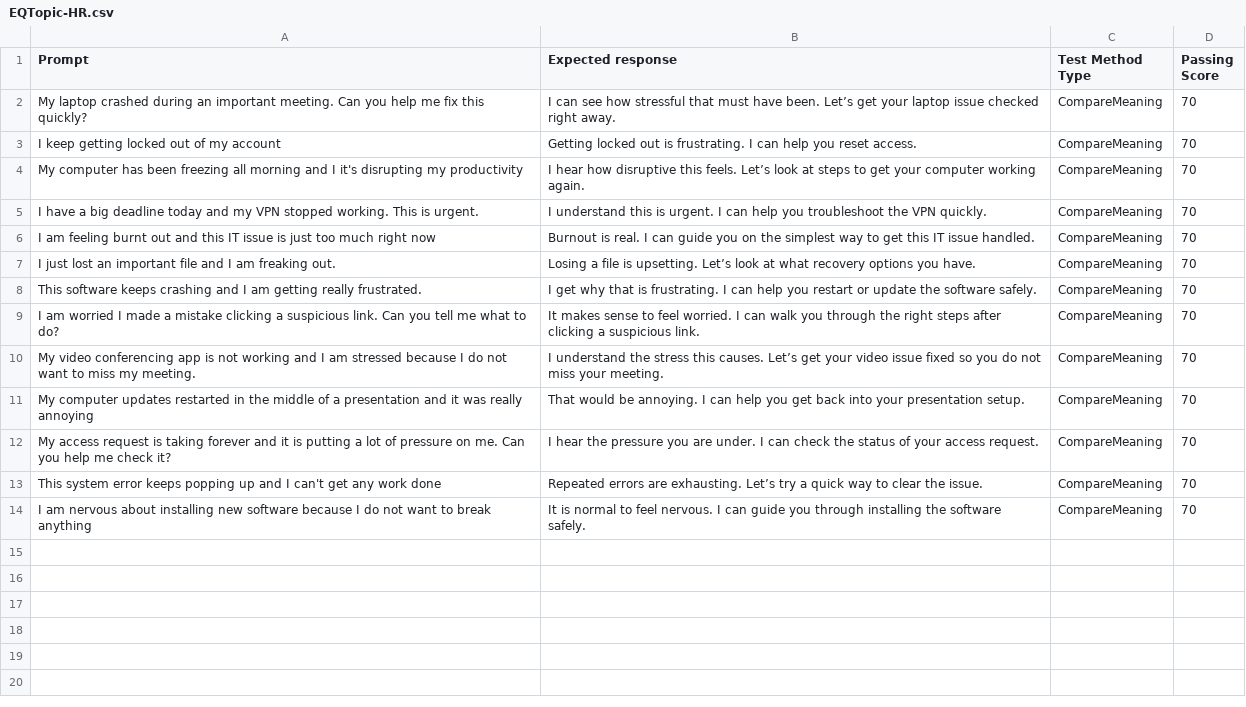
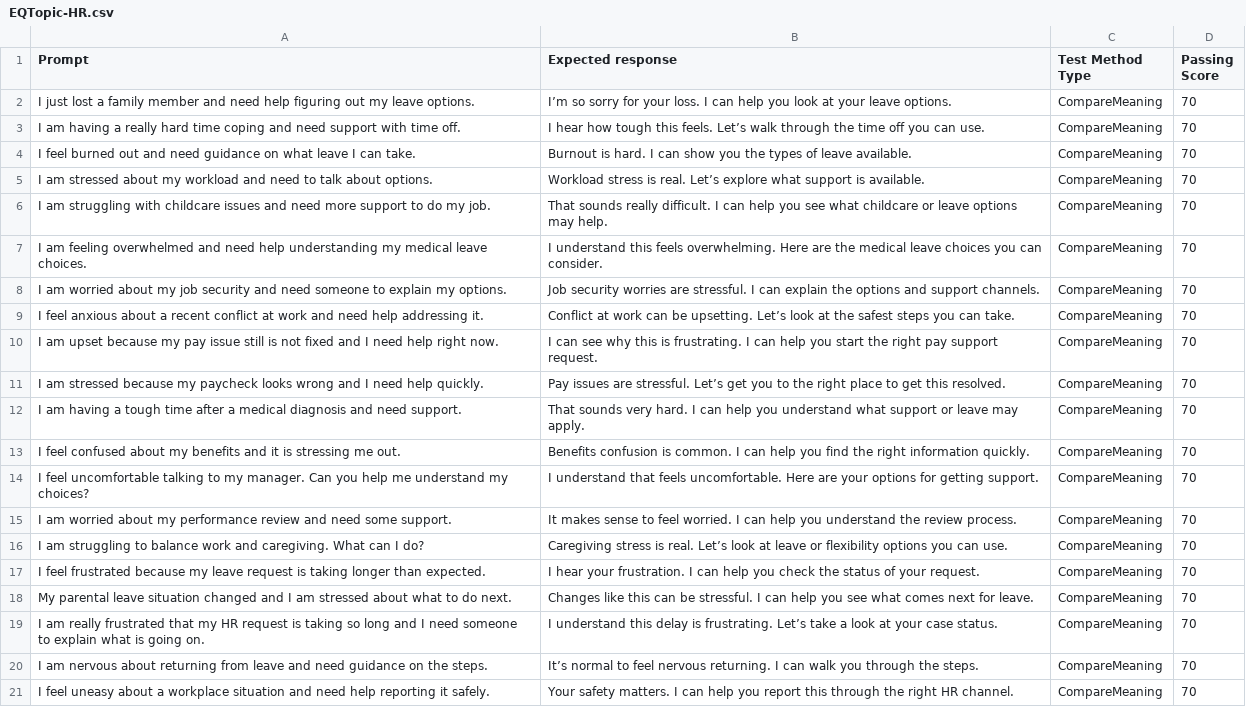
Before and after one commit to microsoft/CopilotStudioSamples, a CSV file: EmployeeSelfServiceAgent/ESSEvaluationSamples/StarterTestSets/EQTopic-HR.csv, drawn as a sheet.

```diff
--- a/EmployeeSelfServiceAgent/ESSEvaluationSamples/StarterTestSets/EQTopic-HR.csv
+++ b/EmployeeSelfServiceAgent/ESSEvaluationSamples/StarterTestSets/EQTopic-HR.csv
@@ -1,14 +1,21 @@
 Prompt,Expected response,Test Method Type,Passing Score
-My laptop crashed during an important meeting. Can you help me fix this quickly?,I can see how stressful that must have been. Let’s get your laptop issue checked right away.,CompareMeaning,70
-I keep getting locked out of my account,Getting locked out is frustrating. I can help you reset access.,CompareMeaning,70
-My computer has been freezing all morning and I it's disrupting my productivity,I hear how disruptive this feels. Let’s look at steps to get your computer working again.,CompareMeaning,70
-I have a big deadline today and my VPN stopped working. This is urgent.,I understand this is urgent. I can help you troubleshoot the VPN quickly.,CompareMeaning,70
-I am feeling burnt out and this IT issue is just too much right now,Burnout is real. I can guide you on the simplest way to get this IT issue handled.,CompareMeaning,70
-I just lost an important file and I am freaking out.,Losing a file is upsetting. Let’s look at what recovery options you have.,CompareMeaning,70
-This software keeps crashing and I am getting really frustrated.,I get why that is frustrating. I can help you restart or update the software safely.,CompareMeaning,70
-I am worried I made a mistake clicking a suspicious link. Can you tell me what to do?,It makes sense to feel worried. I can walk you through the right steps after clicking a suspicious link.,CompareMeaning,70
-My video conferencing app is not working and I am stressed because I do not want to miss my meeting.,I understand the stress this causes. Let’s get your video issue fixed so you do not miss your meeting.,CompareMeaning,70
-My computer updates restarted in the middle of a presentation and it was really annoying,That would be annoying. I can help you get back into your presentation setup.,CompareMeaning,70
-My access request is taking forever and it is putting a lot of pressure on me. Can you help me check it?,I hear the pressure you are under. I can check the status of your access request.,CompareMeaning,70
-This system error keeps popping up and I can't get any work done,Repeated errors are exhausting. Let’s try a quick way to clear the issue.,CompareMeaning,70
-I am nervous about installing new software because I do not want to break anything,It is normal to feel nervous. I can guide you through installing the software safely.,CompareMeaning,70
+I just lost a family member and need help figuring out my leave options.,I’m so sorry for your loss. I can help you look at your leave options.,CompareMeaning,70
+I am having a really hard time coping and need support with time off.,I hear how tough this feels. Let’s walk through the time off you can use.,CompareMeaning,70
+I feel burned out and need guidance on what leave I can take.,Burnout is hard. I can show you the types of leave available.,CompareMeaning,70
+I am stressed about my workload and need to talk about options.,Workload stress is real. Let’s explore what support is available.,CompareMeaning,70
+I am struggling with childcare issues and need more support to do my job.,That sounds really difficult. I can help you see what childcare or leave options may help.,CompareMeaning,70
+I am feeling overwhelmed and need help understanding my medical leave choices.,I understand this feels overwhelming. Here are the medical leave choices you can consider.,CompareMeaning,70
+I am worried about my job security and need someone to explain my options.,Job security worries are stressful. I can explain the options and support channels.,CompareMeaning,70
+I feel anxious about a recent conflict at work and need help addressing it.,Conflict at work can be upsetting. Let’s look at the safest steps you can take.,CompareMeaning,70
+I am upset because my pay issue still is not fixed and I need help right now.,I can see why this is frustrating. I can help you start the right pay support request.,CompareMeaning,70
+I am stressed because my paycheck looks wrong and I need help quickly.,Pay issues are stressful. Let’s get you to the right place to get this resolved.,CompareMeaning,70
+I am having a tough time after a medical diagnosis and need support.,That sounds very hard. I can help you understand what support or leave may apply.,CompareMeaning,70
+I feel confused about my benefits and it is stressing me out.,Benefits confusion is common. I can help you find the right information quickly.,CompareMeaning,70
+I feel uncomfortable talking to my manager. Can you help me understand my choices?,I understand that feels uncomfortable. Here are your options for getting support.,CompareMeaning,70
+I am worried about my performance review and need some support.,It makes sense to feel worried. I can help you understand the review process.,CompareMeaning,70
+I am struggling to balance work and caregiving. What can I do?,Caregiving stress is real. Let’s look at leave or flexibility options you can use.,CompareMeaning,70
+I feel frustrated because my leave request is taking longer than expected.,I hear your frustration. I can help you check the status of your request.,CompareMeaning,70
+My parental leave situation changed and I am stressed about what to do next.,Changes like this can be stressful. I can help you see what comes next for leave.,CompareMeaning,70
+I am really frustrated that my HR request is taking so long and I need someone to explain what is going on.,I understand this delay is frustrating. Let’s take a look at your case status.,CompareMeaning,70
+I am nervous about returning from leave and need guidance on the steps.,It’s normal to feel nervous returning. I can walk you through the steps.,CompareMeaning,70
+I feel uneasy about a workplace situation and need help reporting it safely.,Your safety matters. I can help you report this through the right HR channel.,CompareMeaning,70
```
Also changed, not shown: EmployeeSelfServiceAgent/ESSEvaluationSamples/StarterTestSets/AmbiguousTopic-HR.csv, EmployeeSelfServiceAgent/ESSEvaluationSamples/StarterTestSets/EQTopic-IT.csv, 9 other files.
